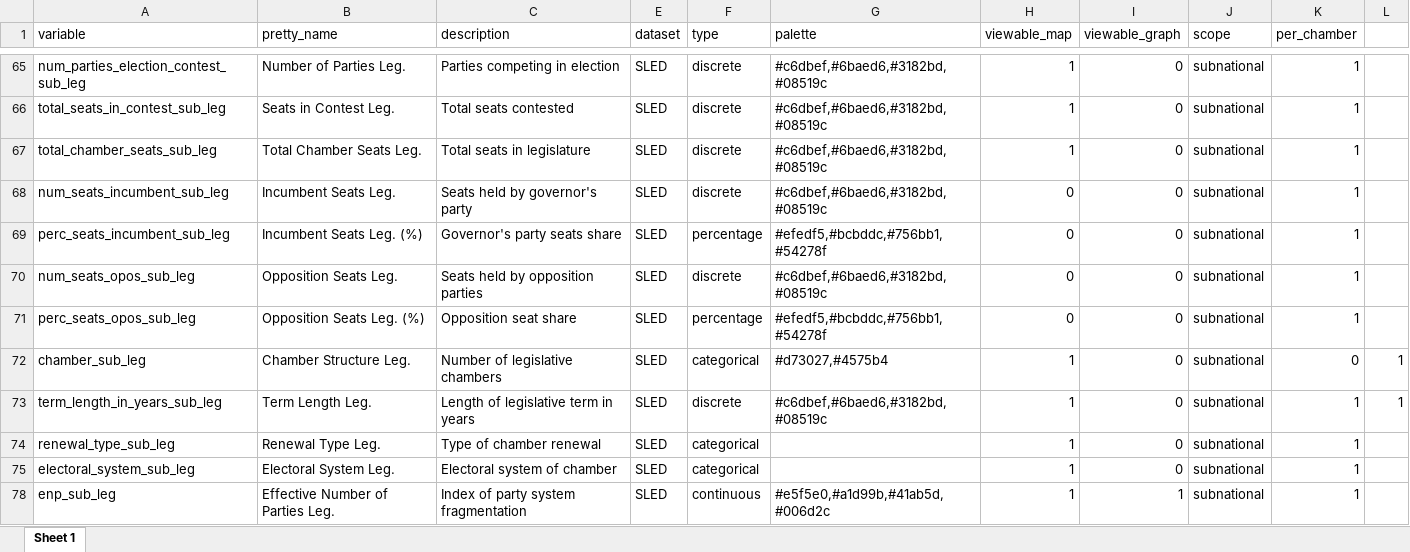
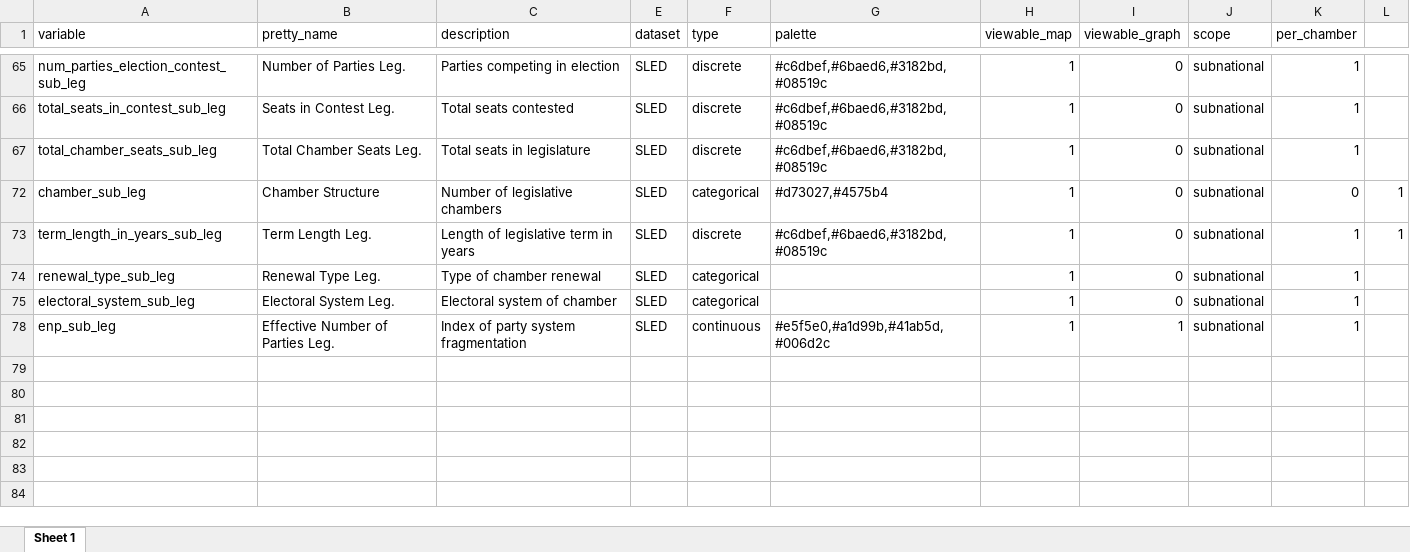
Before and after one commit to fsotoj/subnational_gov, an Excel workbook: data/dict_new.xlsx, sheet Sheet 1, drawn as a sheet; only a part is shown, gaps mark what is left out; values as stored, in another font and other column widths than the file's, no borders; the diff covers the shown part only; the diff names each change by its address in the sheet, - before the commit and + after, or states it on an @@ line.

Commit message:
chamber integration

```diff
--- a/data/dict_new.xlsx (sheet Sheet 1)
+++ b/data/dict_new.xlsx (sheet Sheet 1)
@@ row 68 hidden: num_seats_incumbent_sub_leg | Incumbent Seats Leg. | Seats held by governor's party | SLED | discrete | #c6dbef,#6baed6,#3182bd,#08519c | 0 | 0 | subnational | 1 @@
@@ row 69 hidden: perc_seats_incumbent_sub_leg | Incumbent Seats Leg. (%) | Governor's party seats share | SLED | percentage | #efedf5,#bcbddc,#756bb1,#54278f | 0 | 0 | subnational | 1 @@
@@ row 70 hidden: num_seats_opos_sub_leg | Opposition Seats Leg. | Seats held by opposition parties | SLED | discrete | #c6dbef,#6baed6,#3182bd,#08519c | 0 | 0 | subnational | 1 @@
@@ row 71 hidden: perc_seats_opos_sub_leg | Opposition Seats Leg. (%) | Opposition seat share | SLED | percentage | #efedf5,#bcbddc,#756bb1,#54278f | 0 | 0 | subnational | 1 @@
-B72 (pretty_name): Chamber Structure Leg.
+B72 (pretty_name): Chamber Structure
```
Also changed, not shown: 21 hidden or unhidden rows elsewhere in this sheet, 9 other files.
